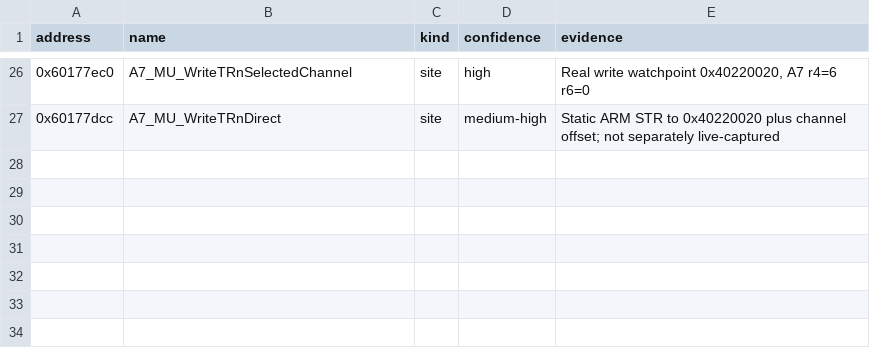
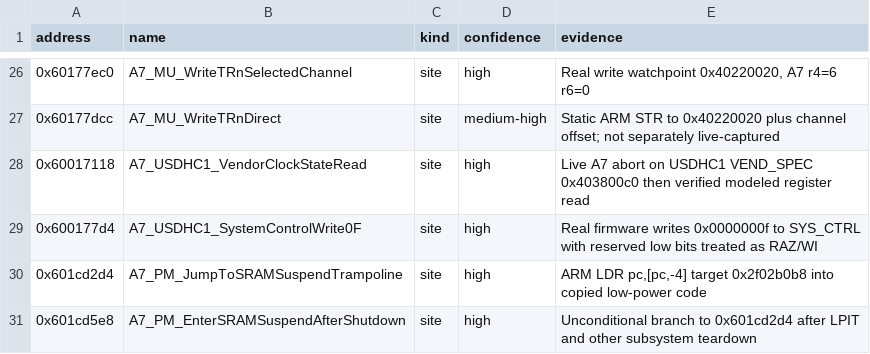
Before and after one commit to TheRainbowPhoenix/EXeSX, a TSV file: reverse/a7_kernel_named_sites.tsv, drawn as a sheet; only a part is shown, gaps mark what is left out.

Commit message:
Annotate A7 USDHC1 and SRAM suspend-entry sites for Ghidra XRefs

```diff
--- a/reverse/a7_kernel_named_sites.tsv
+++ b/reverse/a7_kernel_named_sites.tsv
@@ -27 +27,5 @@ address	name	kind	confidence	evidence
 0x60177dcc	A7_MU_WriteTRnDirect	site	medium-high	Static ARM STR to 0x40220020 plus channel offset; not separately live-captured
+0x60017118	A7_USDHC1_VendorClockStateRead	site	high	Live A7 abort on USDHC1 VEND_SPEC 0x403800c0 then verified modeled register read
+0x600177d4	A7_USDHC1_SystemControlWrite0F	site	high	Real firmware writes 0x0000000f to SYS_CTRL with reserved low bits treated as RAZ/WI
+0x601cd2d4	A7_PM_JumpToSRAMSuspendTrampoline	site	high	ARM LDR pc,[pc,-4] target 0x2f02b0b8 into copied low-power code
+0x601cd5e8	A7_PM_EnterSRAMSuspendAfterShutdown	site	high	Unconditional branch to 0x601cd2d4 after LPIT and other subsystem teardown
```
